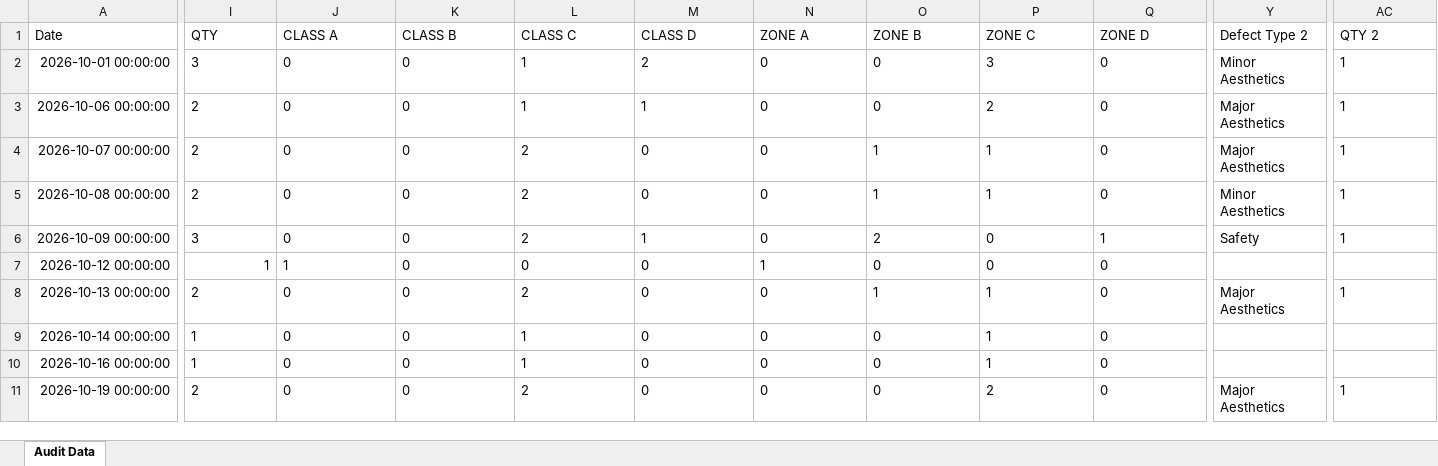
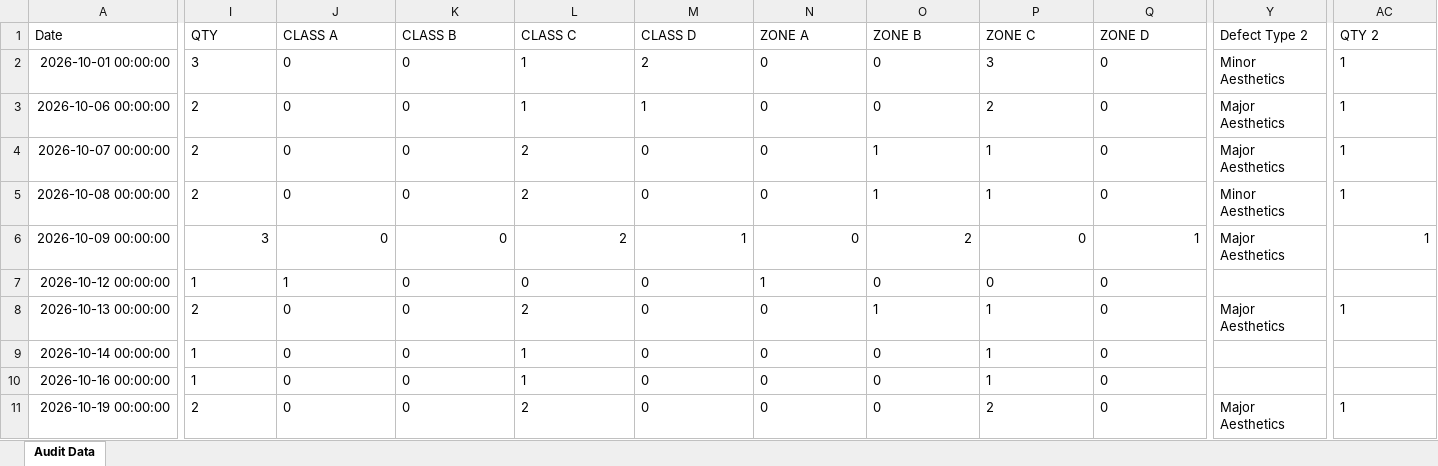
Before and after one commit to shahtaha01365-ai/QFL4-Audit-Intelligence, an Excel workbook: audit_data.xlsx, sheet Audit Data, drawn as a sheet; only a part is shown, gaps mark what is left out; values as stored, in another font and other column widths than the file's, no borders; the diff covers the shown part only; the diff names each change by its address in the sheet, - before the commit and + after, or states it on an @@ line.

Commit message:
Update audit_data.xlsx from Google Sheets

```diff
--- a/audit_data.xlsx (sheet Audit Data)
+++ b/audit_data.xlsx (sheet Audit Data)
-I6:Q6 alignment: left
+I6:Q6 alignment: right
-Y6: Safety
+Y6: Major Aesthetics
-AC6 alignment: left
+AC6 alignment: right
-I7 alignment: right
+I7 alignment: left
```
Also changed, not shown: cell formats elsewhere in this sheet.
